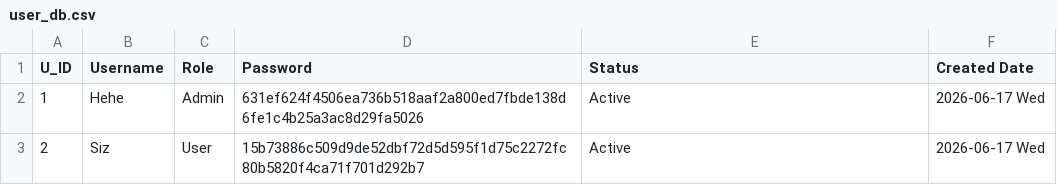
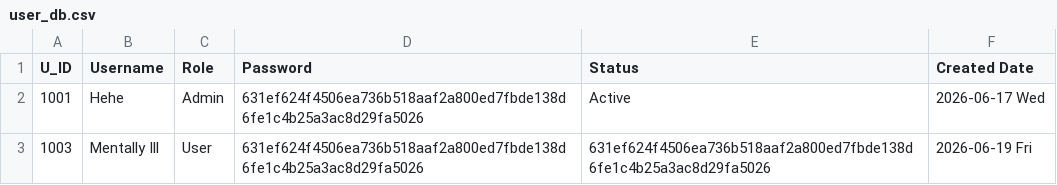
Before and after one commit to Michelle-Shrestha/SimplePythonProjects, a CSV file: LibraryManagement/LibM1/user_db.csv, drawn as a sheet.

```diff
--- a/LibraryManagement/LibM1/user_db.csv
+++ b/LibraryManagement/LibM1/user_db.csv
@@ -1,3 +1,3 @@
 U_ID,Username,Role,Password,Status,Created Date
-1,Hehe,Admin,631ef624f4506ea736b518aaf2a800ed7fbde138d6fe1c4b25a3ac8d29fa5026,Active,2026-06-17 Wed
-2,Siz,User,15b73886c509d9de52dbf72d5d595f1d75c2272fc80b5820f4ca71f701d292b7,Active,2026-06-17 Wed
+1001,Hehe,Admin,631ef624f4506ea736b518aaf2a800ed7fbde138d6fe1c4b25a3ac8d29fa5026,Active,2026-06-17 Wed
+1003,Mentally Ill,User,631ef624f4506ea736b518aaf2a800ed7fbde138d6fe1c4b25a3ac8d29fa5026,631ef624f4506ea736b518aaf2a800ed7fbde138d6fe1c4b25a3ac8d29fa5026,2026-06-19 Fri
```
Also changed, not shown: LibraryManagement/LibM1/books.csv, 5 other files.
